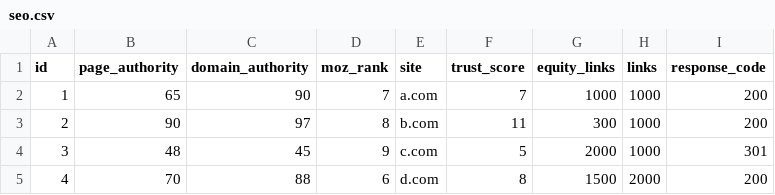
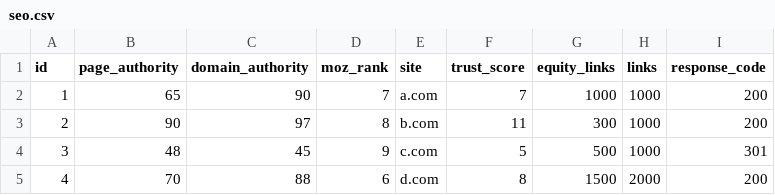
Before and after one commit to Siminic87/interactive-frontend-milestone-final, a CSV file: data/seo.csv, drawn as a sheet.

Commit message:
Corrected data csv

```diff
--- a/data/seo.csv
+++ b/data/seo.csv
@@ -3,3 +3,3 @@
 "2",90,97,"8","b.com","11","300","1000","200"
-"3",48,45,"9","c.com","5","2000","1000","301"
+"3",48,45,"9","c.com","5","500","1000","301"
 "4",70,88,"6","d.com","8","1500","2000","200"
```
